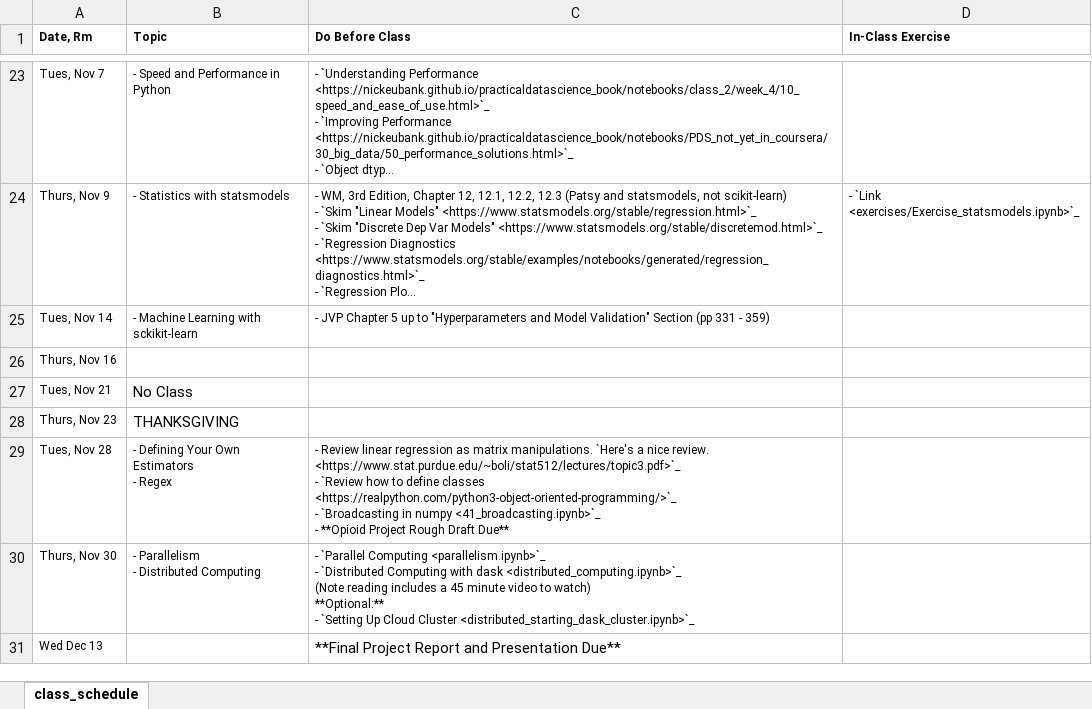
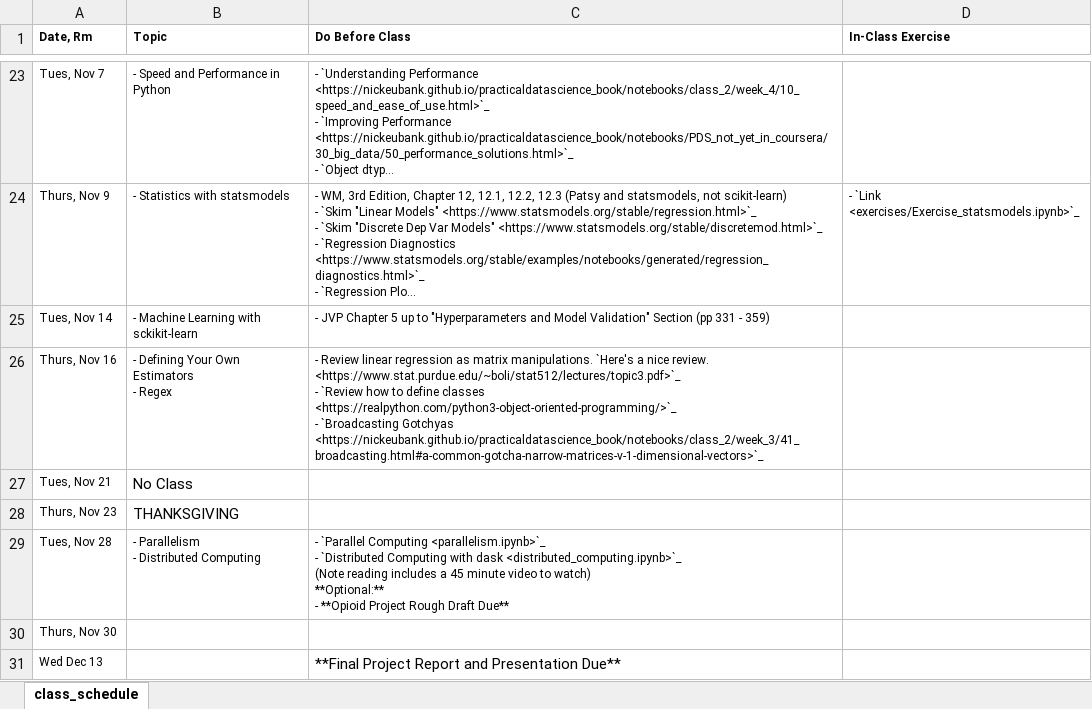
Before and after one commit to nickeubank/practicaldatascience_class, an Excel workbook: source/class_schedule_xlsx.xlsx, sheet class_schedule, drawn as a sheet; only a part is shown, gaps mark what is left out; long unchanged cells end in …; values as stored, in another font and other column widths than the file's, no borders; ↵ is a line break in a cell; the diff names each change by its address in the sheet, - before the commit and + after, or states it on an @@ line.

```diff
--- a/source/class_schedule_xlsx.xlsx (sheet class_schedule)
+++ b/source/class_schedule_xlsx.xlsx (sheet class_schedule)
-B26 (Topic): (empty)
+B26 (Topic): - Defining Your Own Estimators ↵ - Regex
-C26 (Do Before Class): (empty)
+C26 (Do Before Class): - Review linear regression as matrix manipulations. `Here's a nice review. <https://www.stat.purdue.edu/~boli/stat512/lectures/topic3.pdf>`_ ↵ - `Review how to define classes <https://realpython.com/python3-object-oriented-programming/>`_ ↵ - `Broadcasting Gotchyas <https://nickeubank.github.io/practicaldatascience_book/notebooks/class_2/week_3/41_broadcasting.html#a-common-gotcha-narrow-matrices-v-1-dimensional-vectors>`_
-B29 (Topic): - Defining Your Own Estimators ↵ - Regex
+B29 (Topic): - Parallelism ↵ - Distributed Computing
-C29 (Do Before Class): - Review linear regression as matrix manipulations. `Here's a nice review. <https://www.stat.purdue.edu/~boli/stat512/lectures/topic3.pdf>`_ ↵ - `Review how to define classes <https://realpython.com/python3-object-oriented-programming/>`_ ↵ - `Broadcasting in numpy <41_broadcasting.ipynb>`_ ↵ - **Opioid…
+C29 (Do Before Class): - `Parallel Computing <parallelism.ipynb>`_ ↵ - `Distributed Computing with dask <distributed_computing.ipynb>`_ ↵ (Note reading includes a 45 minute video to watch) ↵ **Optional:** ↵ - **Opioid…
-B30 (Topic): - Parallelism ↵ - Distributed Computing
+B30 (Topic): (empty)
-C30 (Do Before Class): - `Parallel Computing <parallelism.ipynb>`_ ↵ - `Distributed Computing with dask <distributed_computing.ipynb>`_ ↵ (Note reading includes a 45 minute video to watch) ↵ **Optional:** ↵ - `Setting Up Cloud Cluster <distributed_starting_dask_cluster.ipynb>`_
+C30 (Do Before Class): (empty)
```
Also changed, not shown: 6 other files.
